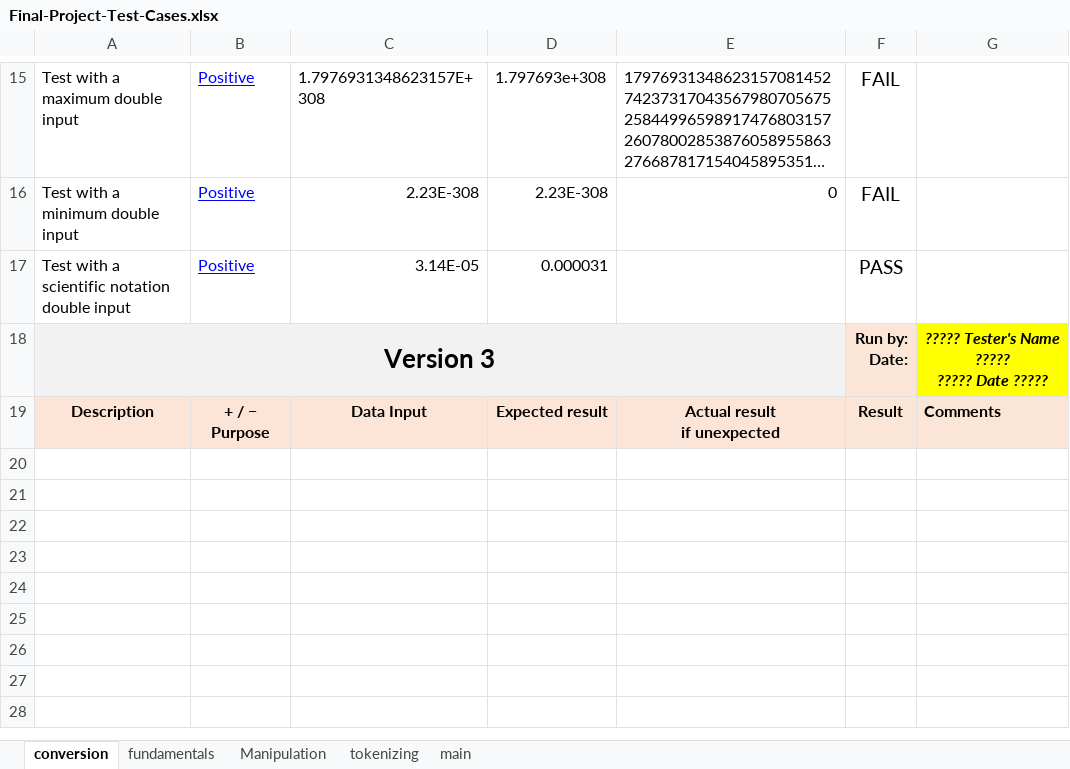
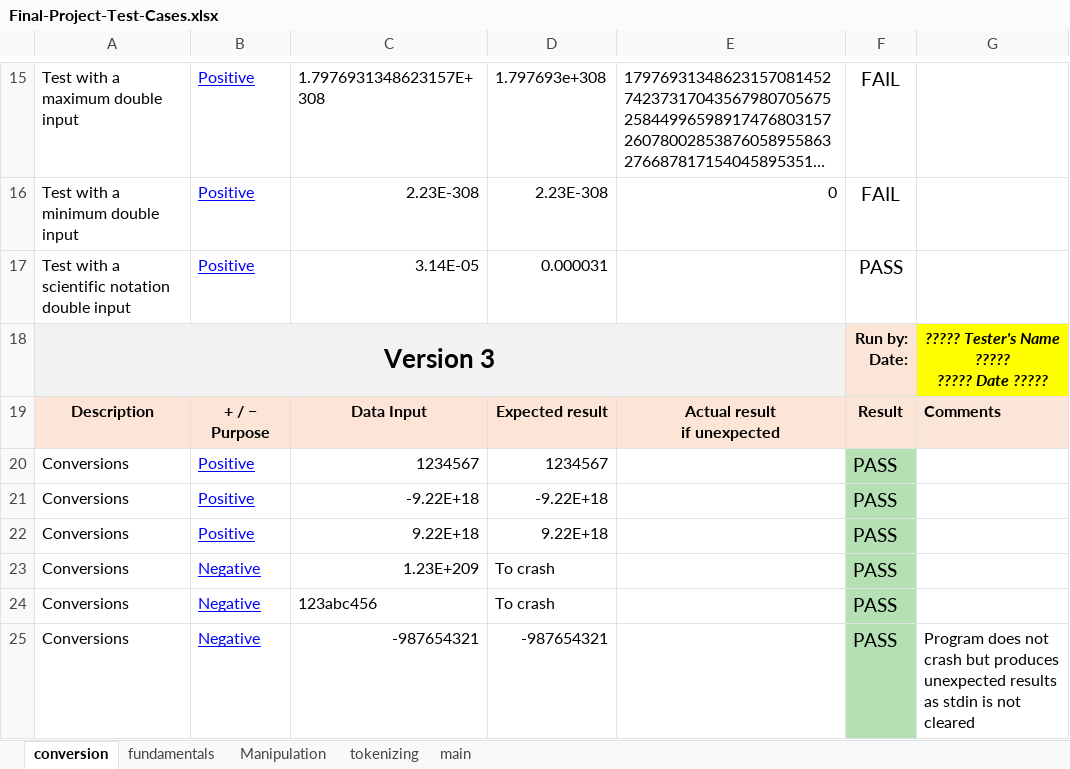
Before and after one commit to jayvakil-bc/cpr-final, an Excel workbook: Final-Project-Test-Cases.xlsx, sheet conversion, drawn as a sheet; only a part is shown, gaps mark what is left out; long unchanged cells end in …; values as stored, in another font and other column widths than the file's, no borders; conditional formats not drawn; the diff names each change by its address in the sheet, - before the commit and + after, or states it on an @@ line.

```diff
--- a/Final-Project-Test-Cases.xlsx (sheet conversion)
+++ b/Final-Project-Test-Cases.xlsx (sheet conversion)
+row 20: Conversions | Positive | 1234567 | 1234567 |  | PASS
+row 21: Conversions | Positive | -9.22E+18 | -9.22E+18 |  | PASS
+row 22: Conversions | Positive | 9.22E+18 | 9.22E+18 |  | PASS
+row 23: Conversions | Negative | 1.23E+209 | To crash |  | PASS
+row 24: Conversions | Negative | 123abc456 | To crash |  | PASS
+row 25: Conversions | Negative | -987654321 | -987654321 |  | PASS | Program does not crash but produces unexpected results as stdin is not cleared
```
Also changed, not shown: sheet main, sheet Manipulation, sheet tokenizing, sheet fundamentals, 13 other files.
